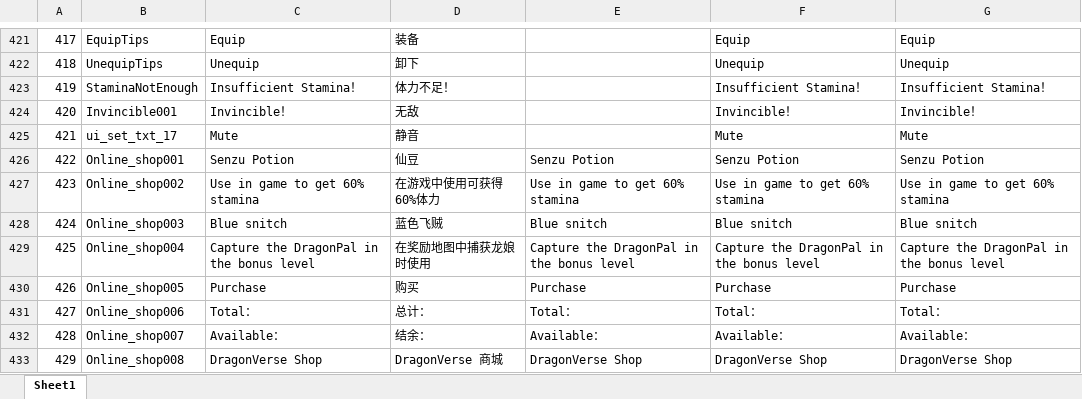
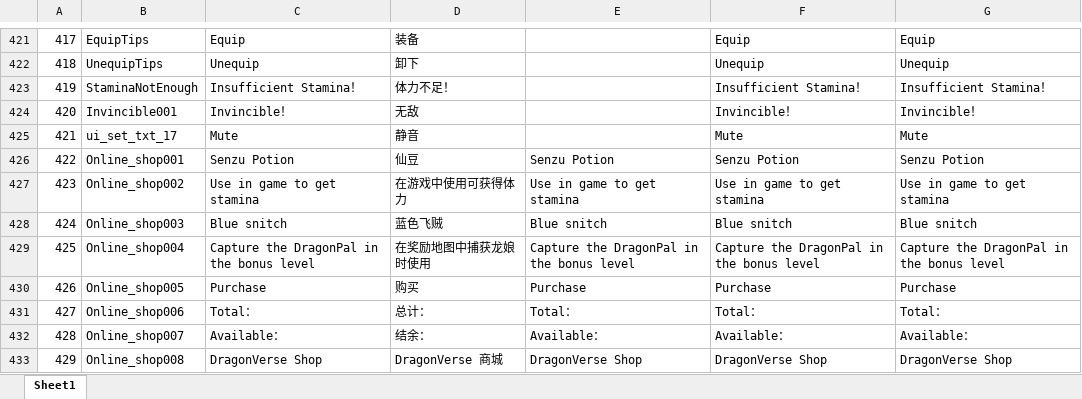
Before and after one commit to mobox-lab/dragonverse, an Excel workbook: battleworld/Excel/Language_语言.xlsx, sheet Sheet1, drawn as a sheet; only a part is shown, gaps mark what is left out; values as stored, in another font and other column widths than the file's, no borders; conditional formats not drawn; the diff names each change by its address in the sheet, - before the commit and + after, or states it on an @@ line.

```diff
--- a/battleworld/Excel/Language_语言.xlsx (sheet Sheet1)
+++ b/battleworld/Excel/Language_语言.xlsx (sheet Sheet1)
-C427: Use in game to get 60% stamina
+C427: Use in game to get stamina
-D427: 在游戏中使用可获得60%体力
+D427: 在游戏中使用可获得体力
-E427: Use in game to get 60% stamina
+E427: Use in game to get stamina
-F427: Use in game to get 60% stamina
+F427: Use in game to get stamina
-G427: Use in game to get 60% stamina
+G427: Use in game to get stamina
```
Also changed, not shown: dragon-verse/Excels/Language_多语言表.xlsx, pet-simulator/Excel/Language_多语言表.xlsx, 3 other files.
